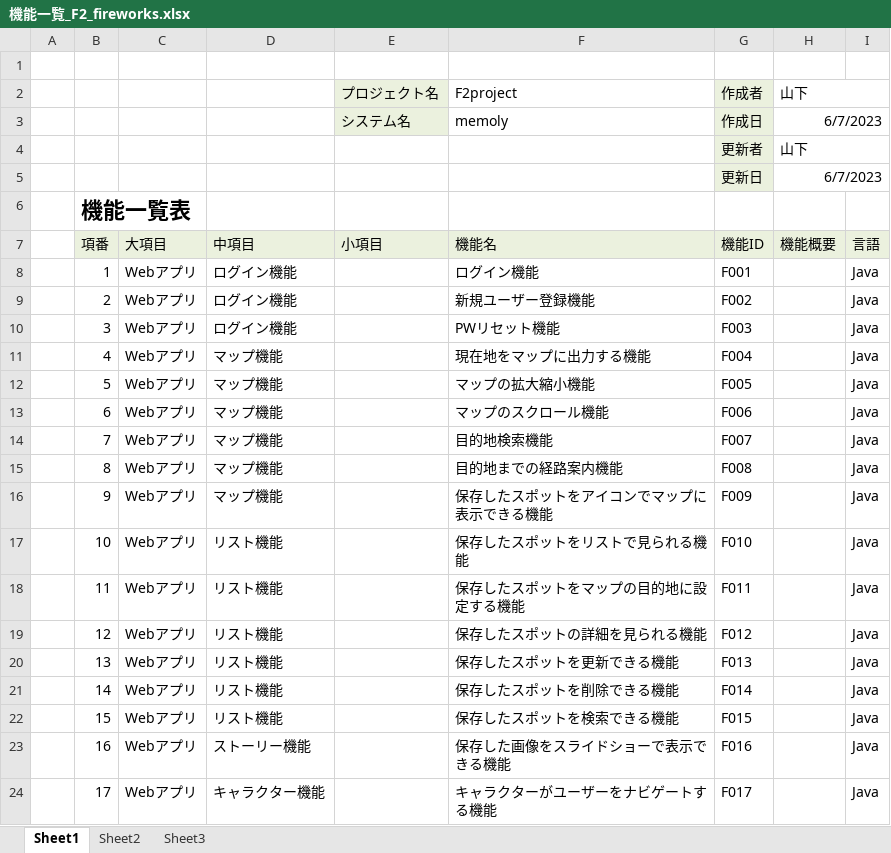
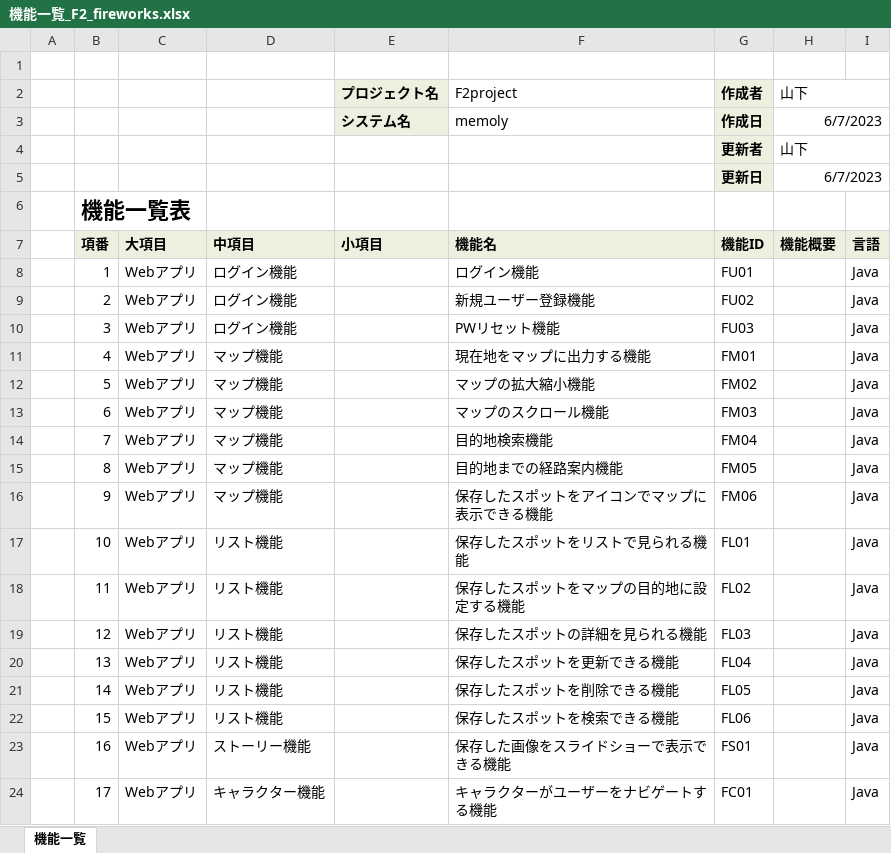
Before and after one commit to dojo2023/F-2, an Excel workbook: doc/機能一覧/機能一覧_F2_fireworks.xlsx, sheet 機能一覧, drawn as a sheet; values as stored, in another font and other column widths than the file's, no borders; the diff names each change by its address in the sheet, - before the commit and + after, or states it on an @@ line.

```diff
--- a/doc/機能一覧/機能一覧_F2_fireworks.xlsx (sheet 機能一覧)
+++ b/doc/機能一覧/機能一覧_F2_fireworks.xlsx (sheet 機能一覧)
-sheet tab: Sheet1
+sheet tab: 機能一覧
-sheet tab: Sheet2
-sheet tab: Sheet3
-E2:E3 bold: off
+E2:E3 bold: on
-G2:G5 bold: off
+G2:G5 bold: on
-B7:I7 bold: off
+B7:I7 bold: on
-G8: F001
+G8: FU01
-G9: F002
+G9: FU02
-G10: F003
+G10: FU03
-G11: F004
+G11: FM01
-G12: F005
+G12: FM02
-G13: F006
+G13: FM03
-G14: F007
+G14: FM04
-G15: F008
+G15: FM05
-G16: F009
+G16: FM06
-G17: F010
+G17: FL01
-G18: F011
+G18: FL02
-G19: F012
+G19: FL03
-G20: F013
+G20: FL04
-G21: F014
+G21: FL05
-G22: F015
+G22: FL06
-G23: F016
+G23: FS01
-G24: F017
+G24: FC01
```
Also changed, not shown: doc/外部設計書/外部設計書_F2_fireworks_PWリセット.xlsx, doc/外部設計書/外部設計書_F2_fireworks_ドロワーメニュー.xlsx, 9 other files.
